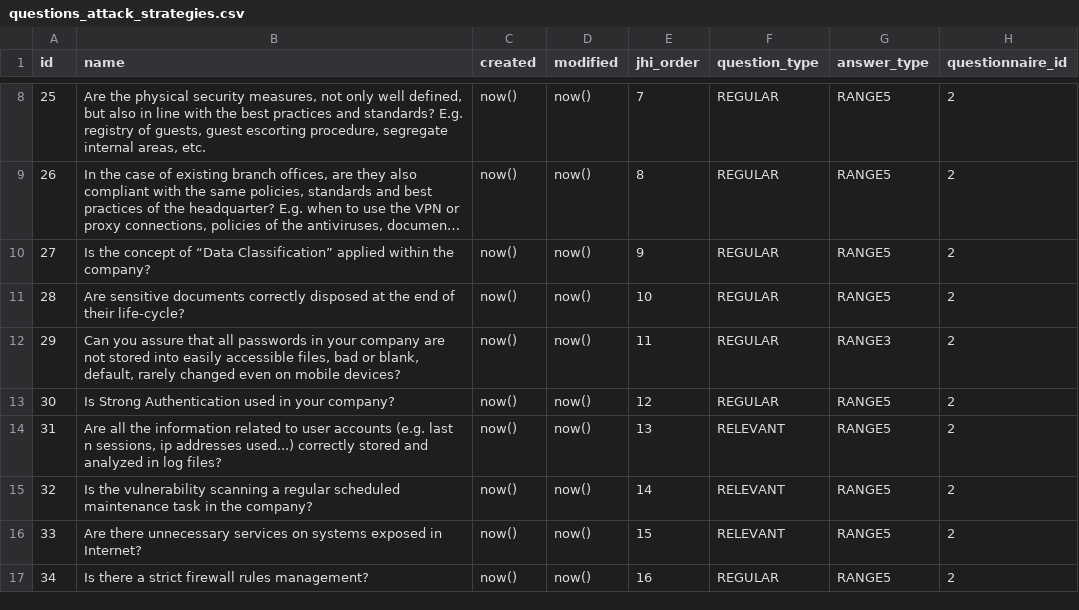
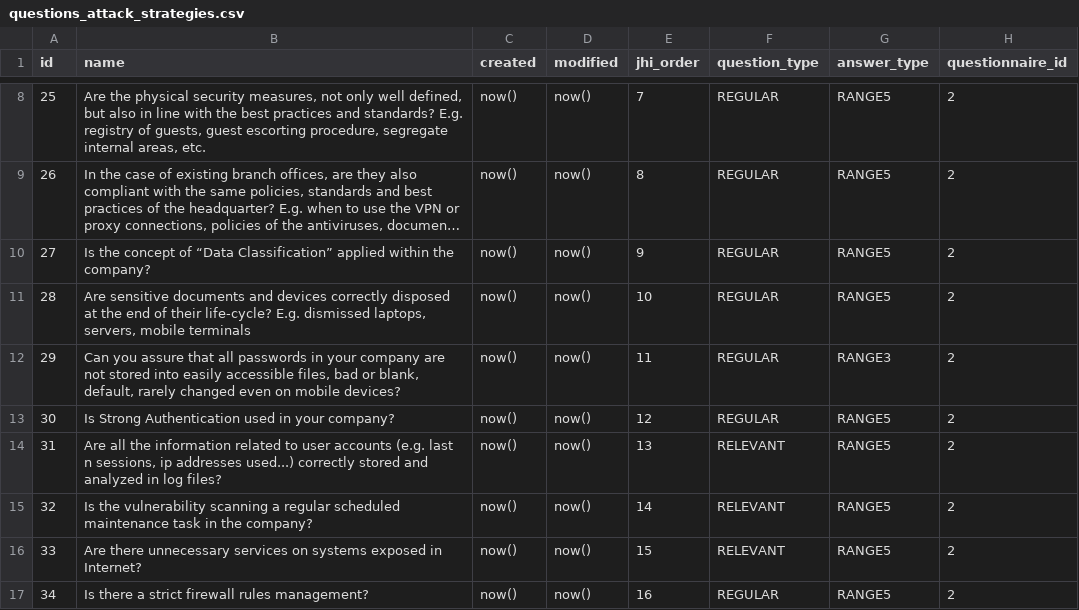
Before and after one commit to rating-eu/rating_v1, a CSV file: src/main/resources/config/liquibase/questions_attack_strategies.csv, drawn as a sheet; only a part is shown, gaps mark what is left out; long unchanged cells end in ….

Commit message:
+#125 ID 28 v2

```diff
--- a/src/main/resources/config/liquibase/questions_attack_strategies.csv
+++ b/src/main/resources/config/liquibase/questions_attack_strategies.csv
@@ -10,3 +10,3 @@ id;name;created;modified;jhi_order;question_type;answer_type;questionnaire_id
 27;Is the concept of “Data Classification” applied within the company?;now();now();9;REGULAR;RANGE5;2
-28;Are sensitive documents correctly disposed at the end of their life-cycle?;now();now();10;REGULAR;RANGE5;2
+28;Are sensitive documents and devices correctly disposed at the end of their life-cycle? E.g. dismissed laptops, servers, mobile terminals;now();now();10;REGULAR;RANGE5;2
 29;Can you assure that all passwords in your company are not stored into easily accessible files, bad or blank, default, rarely changed even on mobile devices?;now();now();11;REGULAR;RANGE3;2
```
